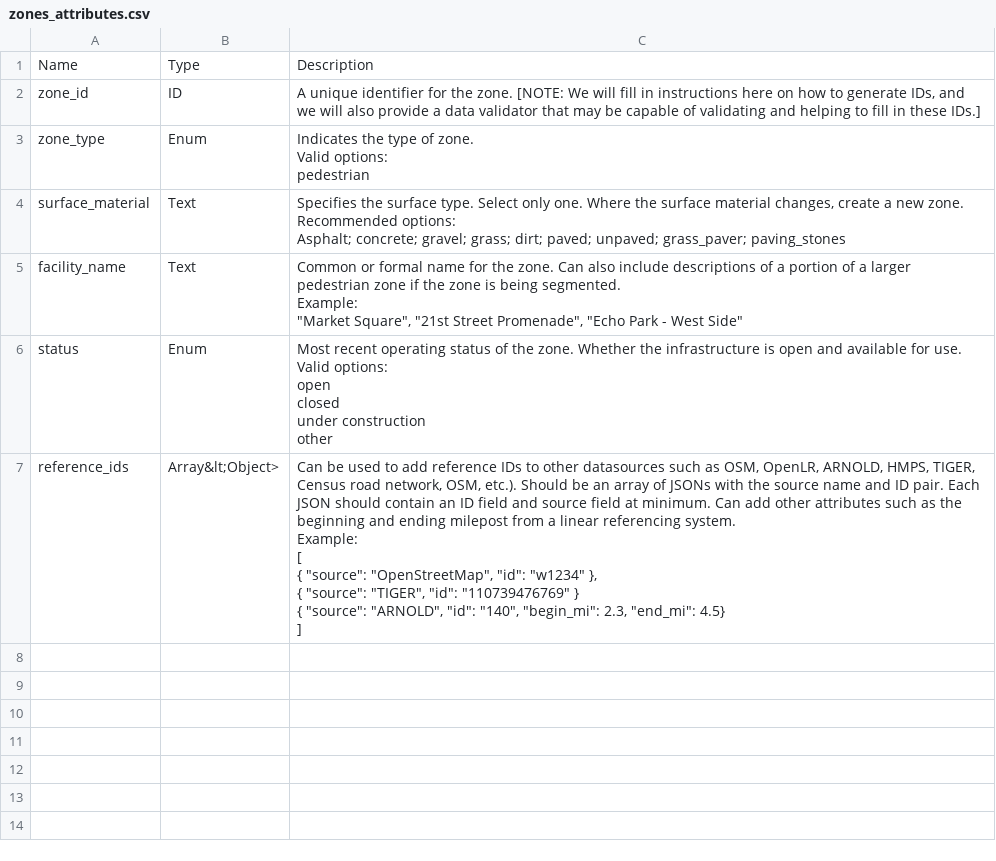
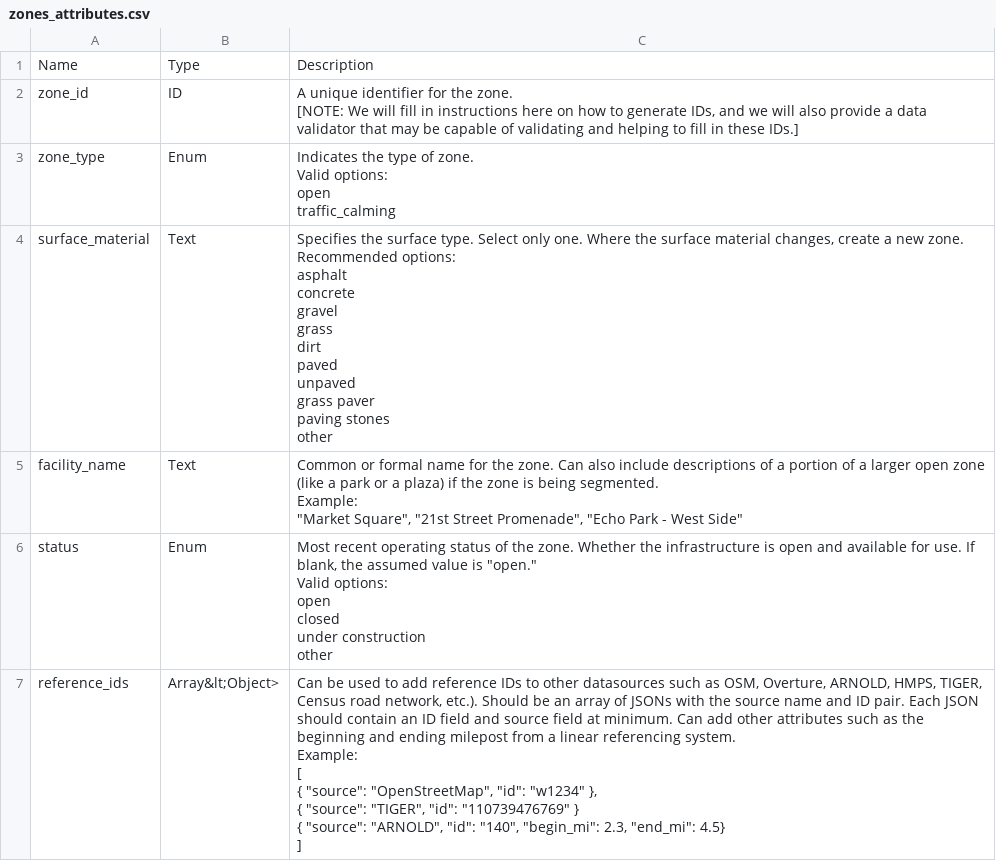
Before and after one commit to dotbts/BPA, a CSV file: gatis_explorer/data/attribute_tables/zones_attributes.csv, drawn as a sheet; only a part is shown; the diff covers the shown part only.

```diff
--- a/gatis_explorer/data/attribute_tables/zones_attributes.csv
+++ b/gatis_explorer/data/attribute_tables/zones_attributes.csv
@@ -1,29 +1,41 @@
 Name,Type,Description
-zone_id,ID,"A unique identifier for the zone. [NOTE: We will fill in instructions here on how to generate IDs, and we will also provide a data validator that may be capable of validating and helping to fill in these IDs.] "
-zone_type,Enum,"Indicates the type of zone.
-
-Valid options:
-pedestrian"
-surface_material,Text,"Specifies the surface type. Select only one. Where the surface material changes, create a new zone.
-
-Recommended options:
-Asphalt; concrete; gravel; grass; dirt; paved; unpaved; grass_paver; paving_stones"
-facility_name,Text,"Common or formal name for the zone. Can also include descriptions of a portion of a larger pedestrian zone if the zone is being segmented.
-
-Example:
-""Market Square"", ""21st Street Promenade"", ""Echo Park - West Side"""
-status,Enum,"Most recent operating status of the zone. Whether the infrastructure is open and available for use.
-
-Valid options:
-open
-closed
-under construction
-other"
-reference_ids,Array&lt;Object>,"Can be used to add reference IDs to other datasources such as OSM, OpenLR, ARNOLD, HMPS, TIGER, Census road network, OSM, etc.). Should be an array of JSONs with the source name and ID pair. Each JSON should contain an ID field and source field at minimum. Can add other attributes such as the beginning and ending milepost from a linear referencing system.
-
-Example:
-[
-{ ""source"": ""OpenStreetMap"", ""id"": ""w1234"" },
-{ ""source"": ""TIGER"", ""id"": ""110739476769"" }
-{ ""source"": ""ARNOLD"", ""id"": ""140"", ""begin_mi"": 2.3, ""end_mi"": 4.5}
-] "
+zone_id,ID,"A unique identifier for the zone.
+
+[NOTE: We will fill in instructions here on how to generate IDs, and we will also provide a data validator that may be capable of validating and helping to fill in these IDs.] "
+zone_type,Enum,"Indicates the type of zone.
+
+Valid options:
+open
+traffic_calming"
+surface_material,Text,"Specifies the surface type. Select only one. Where the surface material changes, create a new zone.
+
+Recommended options:
+asphalt
+concrete
+gravel
+grass
+dirt
+paved
+unpaved
+grass paver
+paving stones
+other"
+facility_name,Text,"Common or formal name for the zone. Can also include descriptions of a portion of a larger open zone (like a park or a plaza) if the zone is being segmented.
+
+Example:
+""Market Square"", ""21st Street Promenade"", ""Echo Park - West Side"""
+status,Enum,"Most recent operating status of the zone. Whether the infrastructure is open and available for use. If blank, the assumed value is ""open.""
+
+Valid options:
+open
+closed
+under construction
+other"
+reference_ids,Array&lt;Object>,"Can be used to add reference IDs to other datasources such as OSM, Overture, ARNOLD, HMPS, TIGER, Census road network, etc.). Should be an array of JSONs with the source name and ID pair. Each JSON should contain an ID field and source field at minimum. Can add other attributes such as the beginning and ending milepost from a linear referencing system.
+
+Example:
+[
+{ ""source"": ""OpenStreetMap"", ""id"": ""w1234"" },
+{ ""source"": ""TIGER"", ""id"": ""110739476769"" }
+{ ""source"": ""ARNOLD"", ""id"": ""140"", ""begin_mi"": 2.3, ""end_mi"": 4.5}
+] "
```
Also changed, not shown: 5 added rows elsewhere in this file, gatis_explorer/data/attribute_tables/nodes_attributes.csv, gatis_explorer/data/presence_tables/zones_presence.csv, 53 other files.
